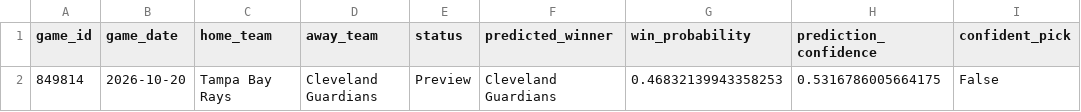
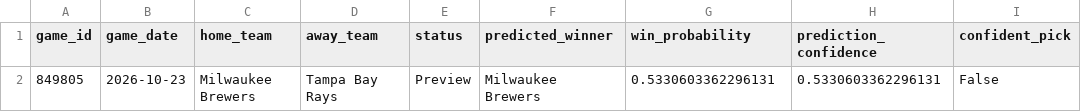
Before and after one commit to ByteLogic214/MLB-2026-Predictions, a CSV file: data/processed/predictions_final.csv, drawn as a sheet.

Commit message:
Predictions update [skip ci]

```diff
--- a/data/processed/predictions_final.csv
+++ b/data/processed/predictions_final.csv
@@ -1,2 +1,2 @@
 game_id,game_date,home_team,away_team,status,predicted_winner,win_probability,prediction_confidence,confident_pick
-849814,2026-10-20,Tampa Bay Rays,Cleveland Guardians,Preview,Cleveland Guardians,0.46832139943358253,0.5316786005664175,False
+849805,2026-10-23,Milwaukee Brewers,Tampa Bay Rays,Preview,Milwaukee Brewers,0.5330603362296131,0.5330603362296131,False
```
